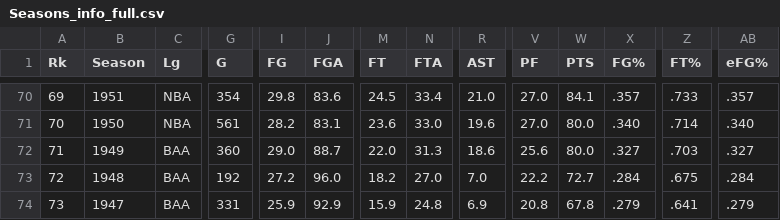
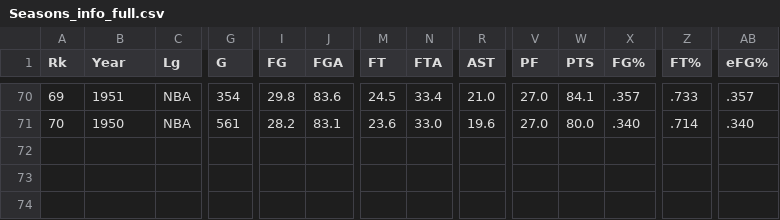
Before and after one commit to galiuskas24/NBA-Stats, a CSV file: nba-players-stats/Seasons_info_full.csv, drawn as a sheet; only a part is shown, gaps mark what is left out; rows hold the shown columns only; the diff names each change by its address in the sheet, - before the commit and + after, or states it on an @@ line.

```diff
--- a/nba-players-stats/Seasons_info_full.csv
+++ b/nba-players-stats/Seasons_info_full.csv
-B1: Season
+B1: Year
-row 72: 71 | 1949 | BAA | 360 | 29.0 | 88.7 | 22.0 | 31.3 | 18.6 | 25.6 | 80.0 | .327 | .703 | .327
-row 73: 72 | 1948 | BAA | 192 | 27.2 | 96.0 | 18.2 | 27.0 | 7.0 | 22.2 | 72.7 | .284 | .675 | .284
-row 74: 73 | 1947 | BAA | 331 | 25.9 | 92.9 | 15.9 | 24.8 | 6.9 | 20.8 | 67.8 | .279 | .641 | .279
```
Also changed, not shown: nba-players-stats/Seasons_info.csv, 1 other file.
